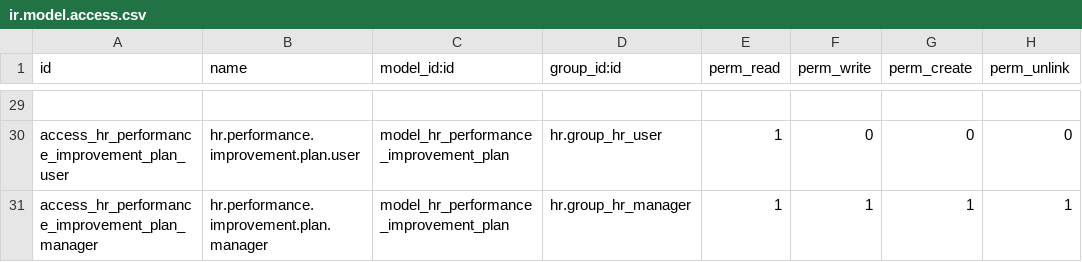
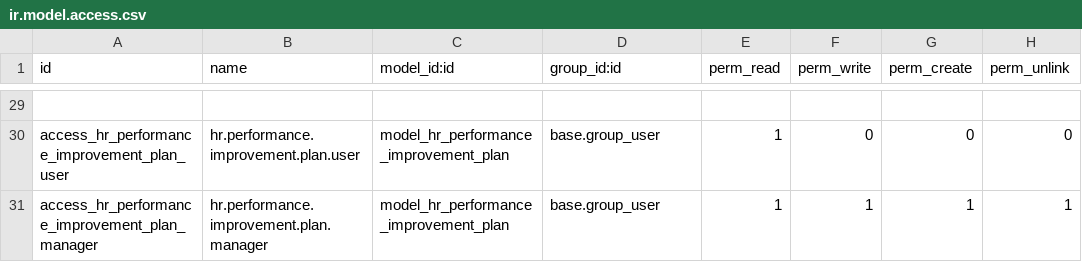
Before and after one commit to joyceomadev-gif/tfarm, a CSV file: hr_performance_management/security/ir.model.access.csv, drawn as a sheet; only a part is shown, gaps mark what is left out; the diff covers the shown part only; the diff names each change by its address in the sheet, - before the commit and + after, or states it on an @@ line.

```diff
--- a/hr_performance_management/security/ir.model.access.csv
+++ b/hr_performance_management/security/ir.model.access.csv
-D30 (group_id:id): hr.group_hr_user
+D30 (group_id:id): base.group_user
-D31 (group_id:id): hr.group_hr_manager
+D31 (group_id:id): base.group_user
```
Also changed, not shown: 18 edited cells elsewhere in this file.
